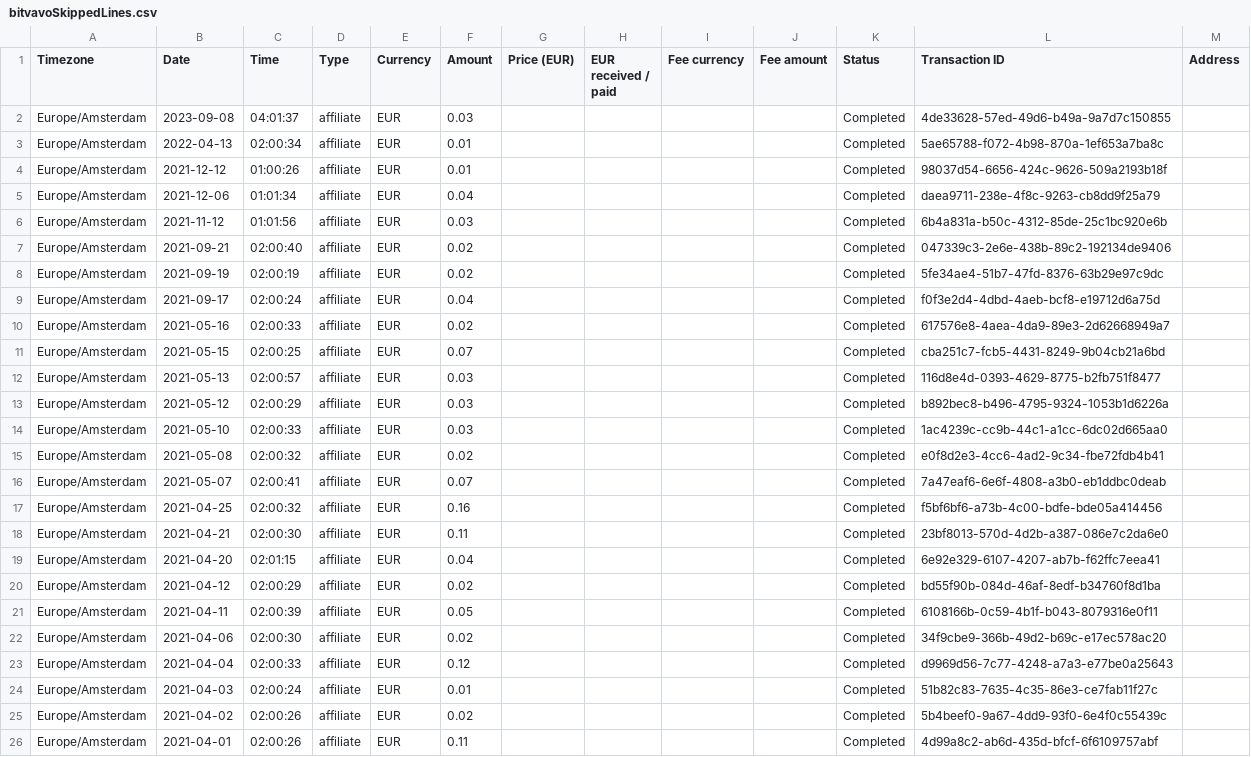
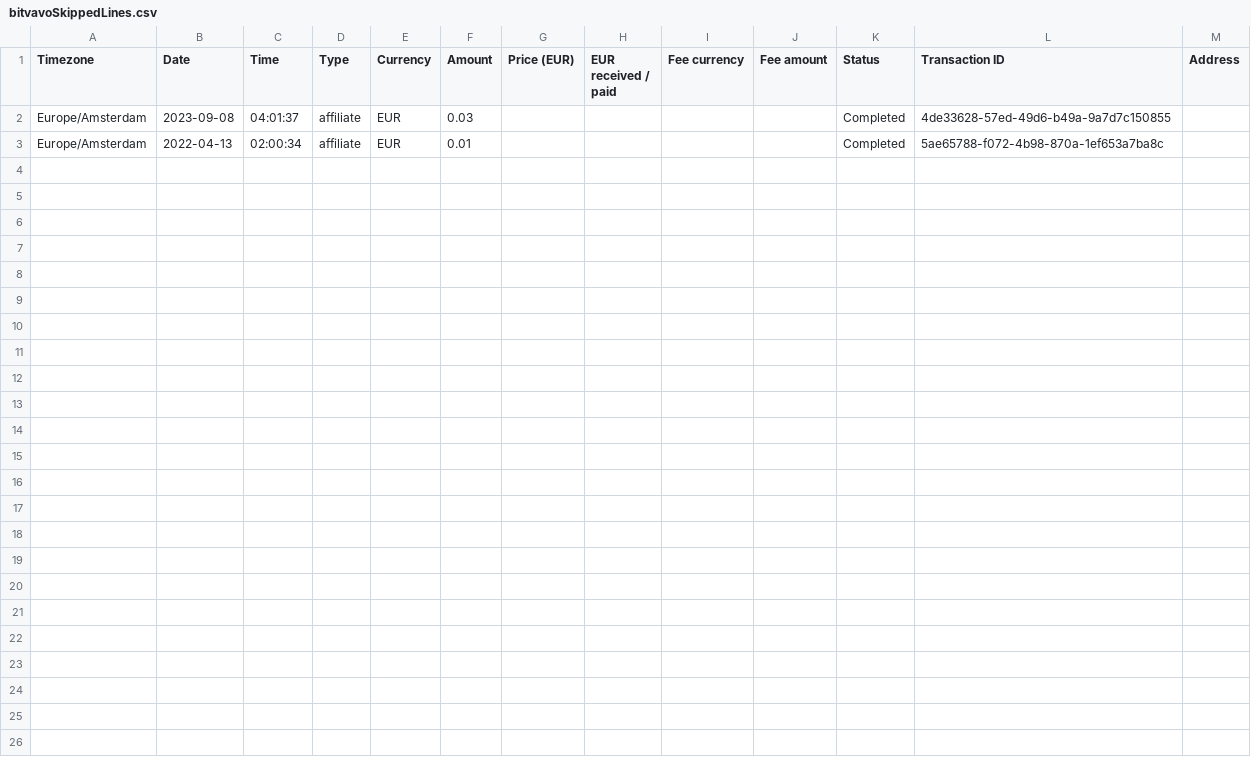
Before and after one commit to JahFyahh/Scripts, a CSV file: Ghostfolio/bitvavoSkippedLines.csv, drawn as a sheet.

```diff
--- a/Ghostfolio/bitvavoSkippedLines.csv
+++ b/Ghostfolio/bitvavoSkippedLines.csv
@@ -3,24 +3 @@
 "Europe/Amsterdam";"2022-04-13";"02:00:34";"affiliate";"EUR";"0.01";"";"";"";"";"Completed";"5ae65788-f072-4b98-870a-1ef653a7ba8c";""
-"Europe/Amsterdam";"2021-12-12";"01:00:26";"affiliate";"EUR";"0.01";"";"";"";"";"Completed";"98037d54-6656-424c-9626-509a2193b18f";""
-"Europe/Amsterdam";"2021-12-06";"01:01:34";"affiliate";"EUR";"0.04";"";"";"";"";"Completed";"daea9711-238e-4f8c-9263-cb8dd9f25a79";""
-"Europe/Amsterdam";"2021-11-12";"01:01:56";"affiliate";"EUR";"0.03";"";"";"";"";"Completed";"6b4a831a-b50c-4312-85de-25c1bc920e6b";""
-"Europe/Amsterdam";"2021-09-21";"02:00:40";"affiliate";"EUR";"0.02";"";"";"";"";"Completed";"047339c3-2e6e-438b-89c2-192134de9406";""
-"Europe/Amsterdam";"2021-09-19";"02:00:19";"affiliate";"EUR";"0.02";"";"";"";"";"Completed";"5fe34ae4-51b7-47fd-8376-63b29e97c9dc";""
-"Europe/Amsterdam";"2021-09-17";"02:00:24";"affiliate";"EUR";"0.04";"";"";"";"";"Completed";"f0f3e2d4-4dbd-4aeb-bcf8-e19712d6a75d";""
-"Europe/Amsterdam";"2021-05-16";"02:00:33";"affiliate";"EUR";"0.02";"";"";"";"";"Completed";"617576e8-4aea-4da9-89e3-2d62668949a7";""
-"Europe/Amsterdam";"2021-05-15";"02:00:25";"affiliate";"EUR";"0.07";"";"";"";"";"Completed";"cba251c7-fcb5-4431-8249-9b04cb21a6bd";""
-"Europe/Amsterdam";"2021-05-13";"02:00:57";"affiliate";"EUR";"0.03";"";"";"";"";"Completed";"116d8e4d-0393-4629-8775-b2fb751f8477";""
-"Europe/Amsterdam";"2021-05-12";"02:00:29";"affiliate";"EUR";"0.03";"";"";"";"";"Completed";"b892bec8-b496-4795-9324-1053b1d6226a";""
-"Europe/Amsterdam";"2021-05-10";"02:00:33";"affiliate";"EUR";"0.03";"";"";"";"";"Completed";"1ac4239c-cc9b-44c1-a1cc-6dc02d665aa0";""
-"Europe/Amsterdam";"2021-05-08";"02:00:32";"affiliate";"EUR";"0.02";"";"";"";"";"Completed";"e0f8d2e3-4cc6-4ad2-9c34-fbe72fdb4b41";""
-"Europe/Amsterdam";"2021-05-07";"02:00:41";"affiliate";"EUR";"0.07";"";"";"";"";"Completed";"7a47eaf6-6e6f-4808-a3b0-eb1ddbc0deab";""
-"Europe/Amsterdam";"2021-04-25";"02:00:32";"affiliate";"EUR";"0.16";"";"";"";"";"Completed";"f5bf6bf6-a73b-4c00-bdfe-bde05a414456";""
-"Europe/Amsterdam";"2021-04-21";"02:00:30";"affiliate";"EUR";"0.11";"";"";"";"";"Completed";"23bf8013-570d-4d2b-a387-086e7c2da6e0";""
-"Europe/Amsterdam";"2021-04-20";"02:01:15";"affiliate";"EUR";"0.04";"";"";"";"";"Completed";"6e92e329-6107-4207-ab7b-f62ffc7eea41";""
-"Europe/Amsterdam";"2021-04-12";"02:00:29";"affiliate";"EUR";"0.02";"";"";"";"";"Completed";"bd55f90b-084d-46af-8edf-b34760f8d1ba";""
-"Europe/Amsterdam";"2021-04-11";"02:00:39";"affiliate";"EUR";"0.05";"";"";"";"";"Completed";"6108166b-0c59-4b1f-b043-8079316e0f11";""
-"Europe/Amsterdam";"2021-04-06";"02:00:30";"affiliate";"EUR";"0.02";"";"";"";"";"Completed";"34f9cbe9-366b-49d2-b69c-e17ec578ac20";""
-"Europe/Amsterdam";"2021-04-04";"02:00:33";"affiliate";"EUR";"0.12";"";"";"";"";"Completed";"d9969d56-7c77-4248-a7a3-e77be0a25643";""
-"Europe/Amsterdam";"2021-04-03";"02:00:24";"affiliate";"EUR";"0.01";"";"";"";"";"Completed";"51b82c83-7635-4c35-86e3-ce7fab11f27c";""
-"Europe/Amsterdam";"2021-04-02";"02:00:26";"affiliate";"EUR";"0.02";"";"";"";"";"Completed";"5b4beef0-9a67-4dd9-93f0-6e4f0c55439c";""
-"Europe/Amsterdam";"2021-04-01";"02:00:26";"affiliate";"EUR";"0.11";"";"";"";"";"Completed";"4d99a8c2-ab6d-435d-bfcf-6f6109757abf";""
```
Also changed, not shown: Ghostfolio/CoinbaseCrypto2Ghost.csv, Ghostfolio/deGiroAccount.csv, 8 other files.
